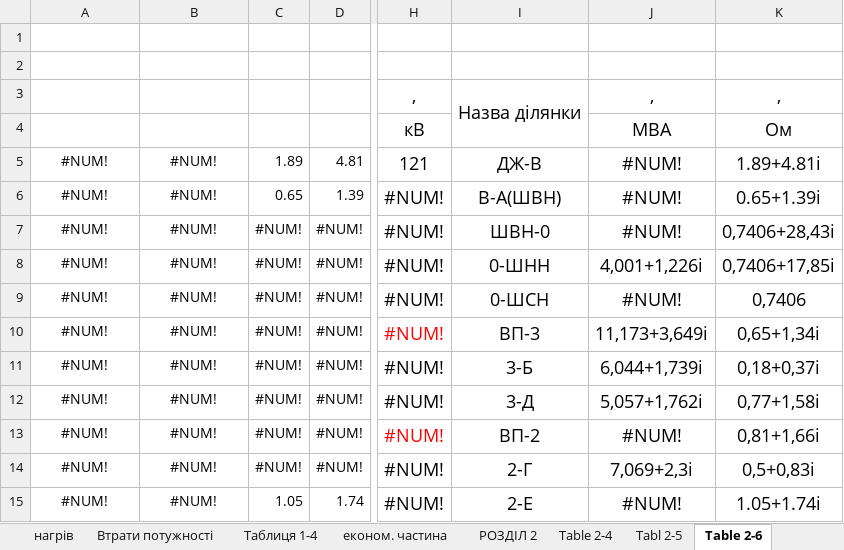
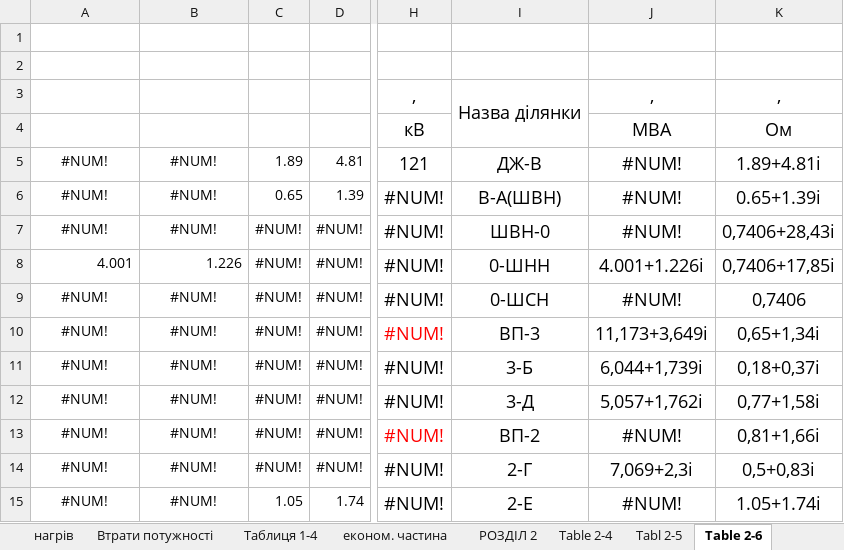
Before and after one commit to MaksSidenko/kurs3_2, an Excel workbook: ЕСіМ2/Сіденко_М_О_04_04_2021.xlsx, sheet Table 2-6, drawn as a sheet; only a part is shown, gaps mark what is left out; values as stored, in another font and other column widths than the file's, no borders; charts and pictures not drawn; the diff names each change by its address in the sheet, - before the commit and + after, or states it on an @@ line.

```diff
--- a/ЕСіМ2/Сіденко_М_О_04_04_2021.xlsx (sheet Table 2-6)
+++ b/ЕСіМ2/Сіденко_М_О_04_04_2021.xlsx (sheet Table 2-6)
-A8: #NUM!
+A8: 4.001
-A8:B8 alignment: center
+A8:B8 alignment: right
-B8: #NUM!
+B8: 1.226
-J8: 4,001+1,226i
+J8: 4.001+1.226i
```
Also changed, not shown: sheet Table 2-4, sheet РОЗДІЛ 2, sheet трансформ + компенс, sheet Tabl 2-5, 2 other files.
